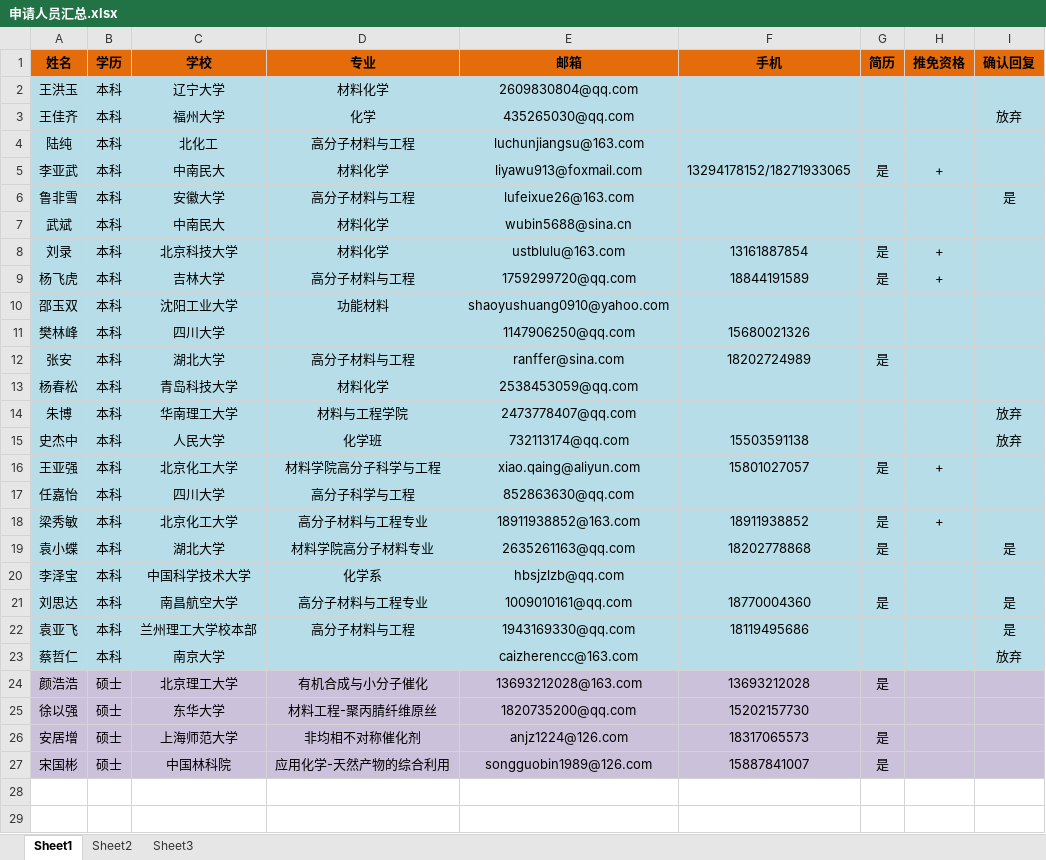
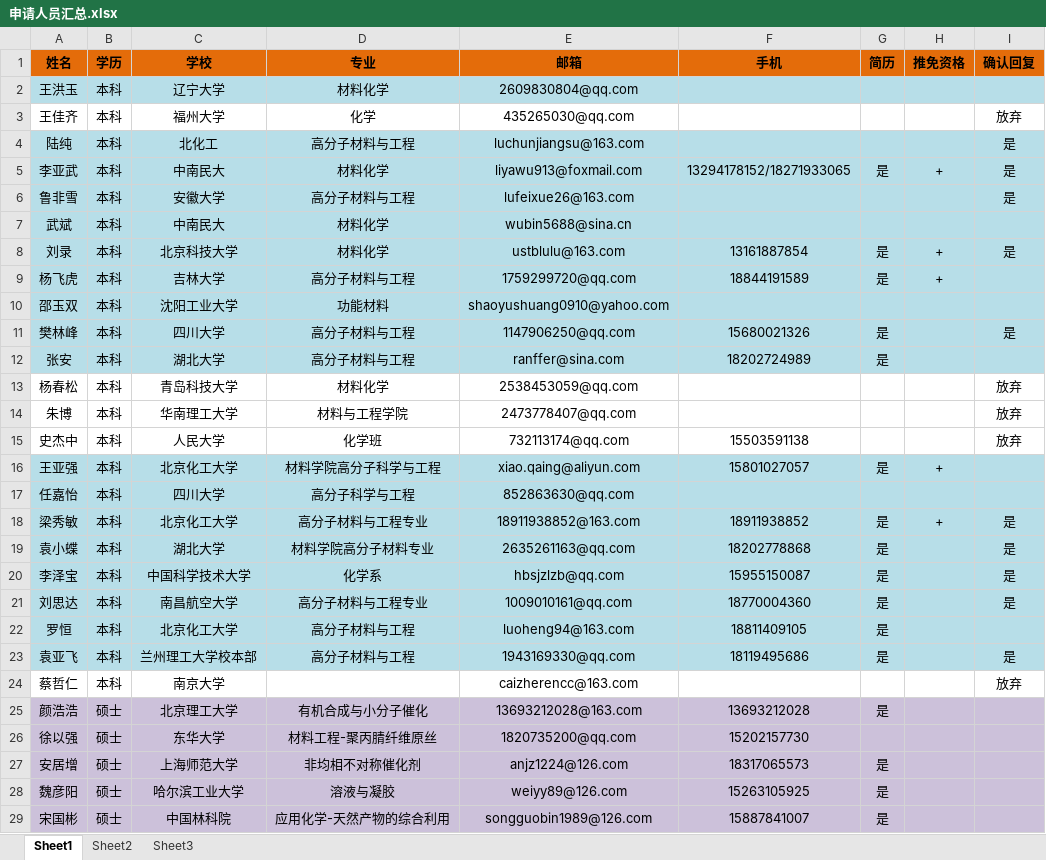
Before and after one commit to GJpku/cross, an Excel workbook: 504文档/招生/申请人员汇总.xlsx, sheet Sheet1, drawn as a sheet; values as stored, in another font and other column widths than the file's, no borders; addresses are those after the commit; the diff names each change by its address in the sheet, - before the commit and + after, or states it on an @@ line.

Commit message:
更新人员名单

```diff
--- a/504文档/招生/申请人员汇总.xlsx (sheet Sheet1)
+++ b/504文档/招生/申请人员汇总.xlsx (sheet Sheet1)
-A3:I3 fill: #B7DEE8
+A3:I3 fill: none
-I4:I5 (确认回复): (empty)
+I4:I5 (确认回复): 是
-I8 (确认回复): (empty)
+I8 (确认回复): 是
-D11 (专业): (empty)
+D11 (专业): 高分子材料与工程
-G11 (简历): (empty)
+G11 (简历): 是
-I11 (确认回复): (empty)
+I11 (确认回复): 是
-A13:I15 fill: #B7DEE8
+A13:I15 fill: none
-I13 (确认回复): (empty)
+I13 (确认回复): 放弃
-I18 (确认回复): (empty)
+I18 (确认回复): 是
-F20 (手机): (empty)
+F20 (手机): 15955150087
-G20 (简历): (empty)
+G20 (简历): 是
-I20 (确认回复): (empty)
+I20 (确认回复): 是
+row 22: 罗恒 | 本科 | 北京化工大学 | 高分子材料与工程 | luoheng94@163.com | 18811409105 | 是
-G23 (简历): (empty)
+G23 (简历): 是
-A24:I24 fill: #B7DEE8
+A24:I24 fill: none
+row 28: 魏彦阳 | 硕士 | 哈尔滨工业大学 | 溶液与凝胶 | weiyy89@126.com | 15263105925 | 是
```
